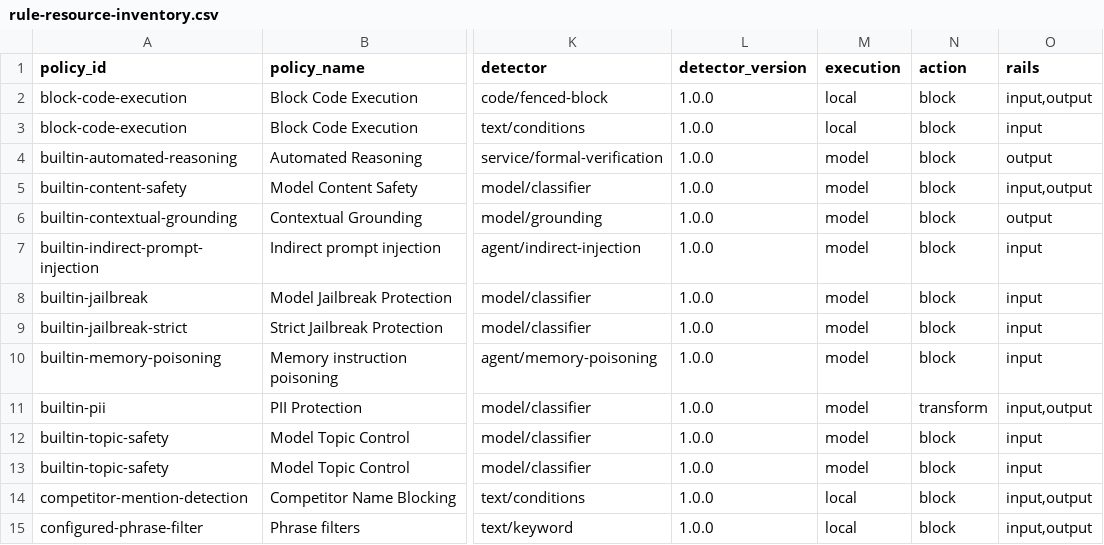
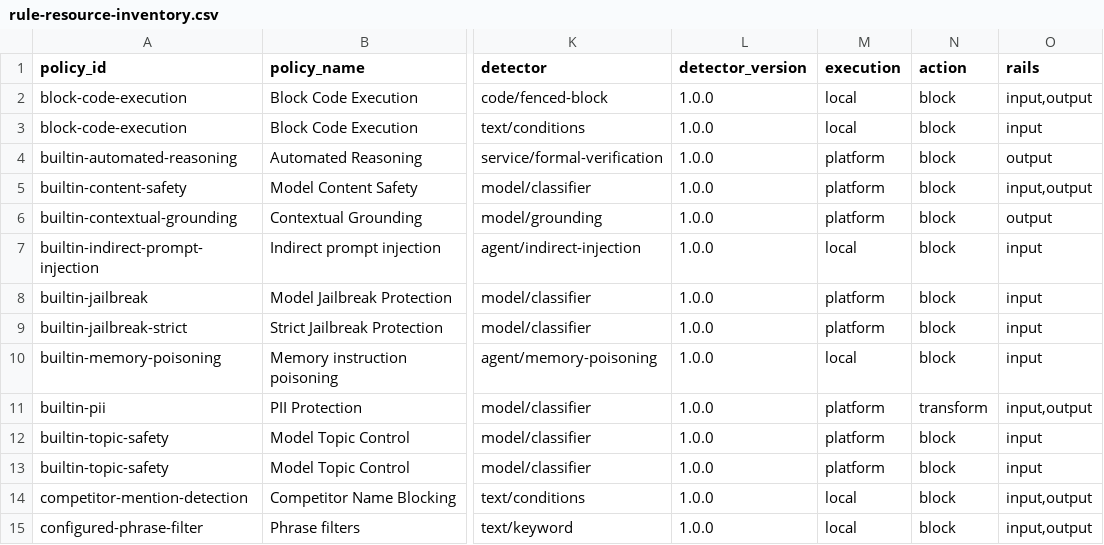
Before and after one commit to tasklattice/tasklattice-guard, a CSV file: docs/rule-resource-inventory.csv, drawn as a sheet; only a part is shown, gaps mark what is left out; the diff names each change by its address in the sheet, - before the commit and + after, or states it on an @@ line.

```diff
--- a/docs/rule-resource-inventory.csv
+++ b/docs/rule-resource-inventory.csv
-M4:M6 (execution): model
+M4:M6 (execution): platform
-M7 (execution): model
+M7 (execution): local
-M8:M9 (execution): model
+M8:M9 (execution): platform
-M10 (execution): model
+M10 (execution): local
-M11:M13 (execution): model
+M11:M13 (execution): platform
```
Also changed, not shown: docs/policy-rule-mapping.csv, docs/profile-composition.csv, 3 other files.
